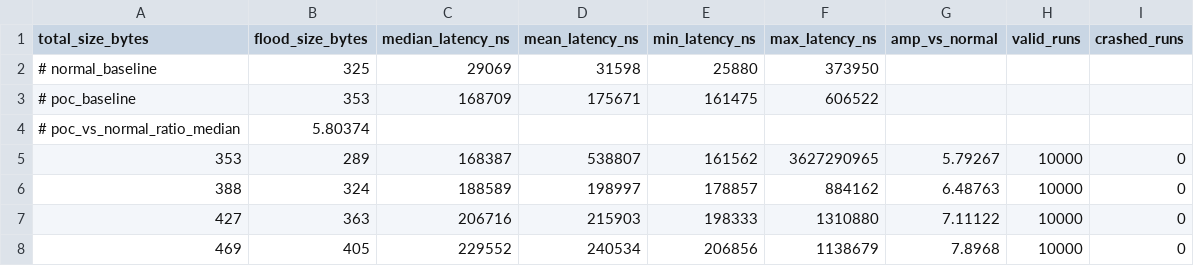
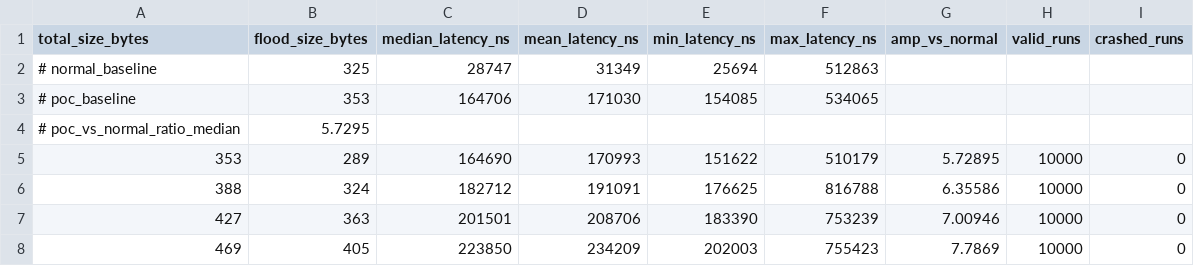
Before and after one commit to tw89Coder/adam-v2x, a CSV file: vanetza_unpatched/tools/qos-harness/csv_data/amplification_profile.csv, drawn as a sheet; only a part is shown; the diff covers the shown part only.

```diff
--- a/vanetza_unpatched/tools/qos-harness/csv_data/amplification_profile.csv
+++ b/vanetza_unpatched/tools/qos-harness/csv_data/amplification_profile.csv
@@ -1,8 +1,8 @@
 total_size_bytes,flood_size_bytes,median_latency_ns,mean_latency_ns,min_latency_ns,max_latency_ns,amp_vs_normal,valid_runs,crashed_runs
-# normal_baseline,325,29069,31598,25880,373950
-# poc_baseline,353,168709,175671,161475,606522
-# poc_vs_normal_ratio_median,5.80374
-353,289,168387,538807,161562,3627290965,5.79267,10000,0
-388,324,188589,198997,178857,884162,6.48763,10000,0
-427,363,206716,215903,198333,1310880,7.11122,10000,0
-469,405,229552,240534,206856,1138679,7.8968,10000,0
+# normal_baseline,325,28747,31349,25694,512863
+# poc_baseline,353,164706,171030,154085,534065
+# poc_vs_normal_ratio_median,5.7295
+353,289,164690,170993,151622,510179,5.72895,10000,0
+388,324,182712,191091,176625,816788,6.35586,10000,0
+427,363,201501,208706,183390,753239,7.00946,10000,0
+469,405,223850,234209,202003,755423,7.7869,10000,0
```
Also changed, not shown: 60 edited cells elsewhere in this file, 26 other files.
